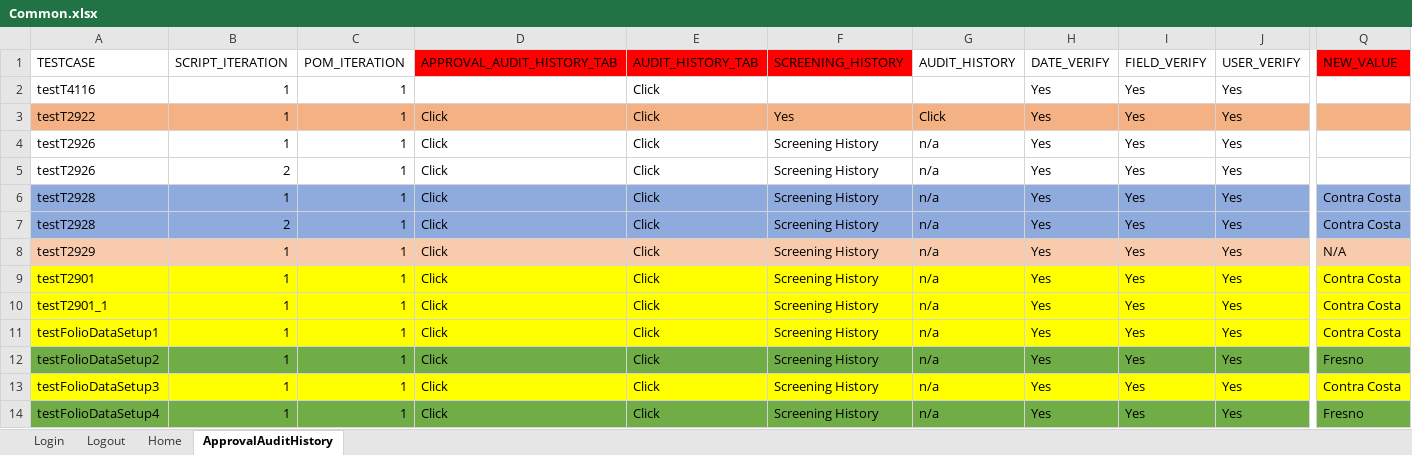
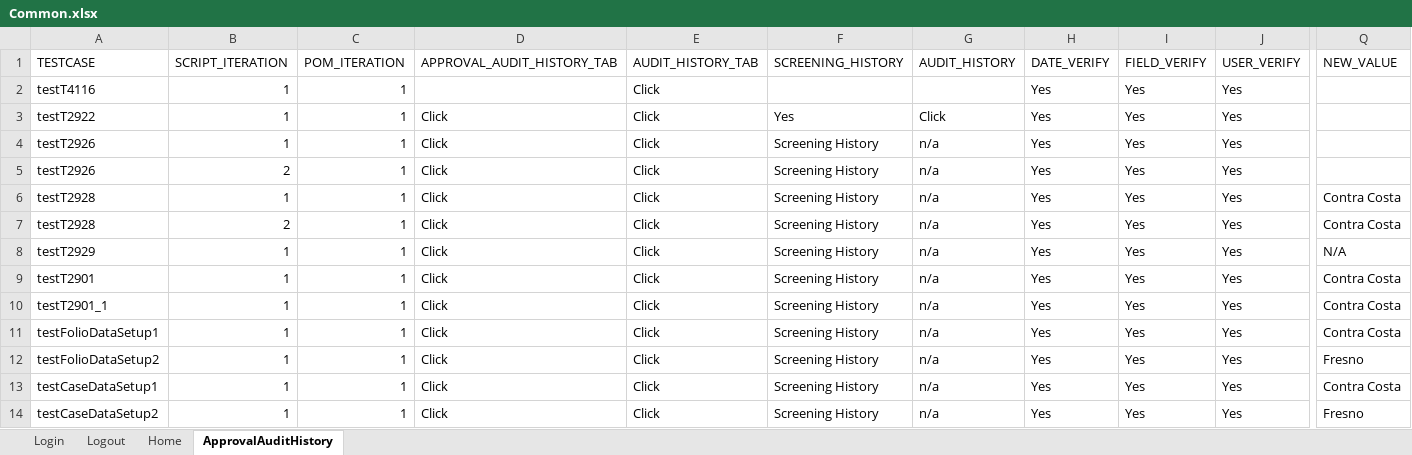
Before and after one commit to priya-singh4/POMExcelData, an Excel workbook: Common.xlsx, sheet ApprovalAuditHistory, drawn as a sheet; only a part is shown, gaps mark what is left out; values as stored, in another font and other column widths than the file's, no borders; the diff covers the shown part only; the diff names each change by its address in the sheet, - before the commit and + after, or states it on an @@ line.

```diff
--- a/Common.xlsx (sheet ApprovalAuditHistory)
+++ b/Common.xlsx (sheet ApprovalAuditHistory)
-D1:F1 fill: #FF0000
+D1:F1 fill: none
-Q1 fill: #FF0000
+Q1 fill: none
-A3:Q3 fill: #F4B183
+A3:Q3 fill: none
-A6:Q7 fill: #8FAADC
+A6:Q7 fill: none
-A8:Q8 fill: #F8CBAD
+A8:Q8 fill: none
-A9:Q11 fill: #FFFF00
+A9:Q11 fill: none
-A12:Q12 fill: #70AD47
+A12:Q12 fill: none
-A13 (TESTCASE): testFolioDataSetup3
+A13 (TESTCASE): testCaseDataSetup1
-A13:Q13 fill: #FFFF00
+A13:Q13 fill: none
-A14 (TESTCASE): testFolioDataSetup4
+A14 (TESTCASE): testCaseDataSetup2
-A14:Q14 fill: #70AD47
+A14:Q14 fill: none
```
Also changed, not shown: cell formats elsewhere in this sheet, sheet Home, sheet Logout, sheet Login.
